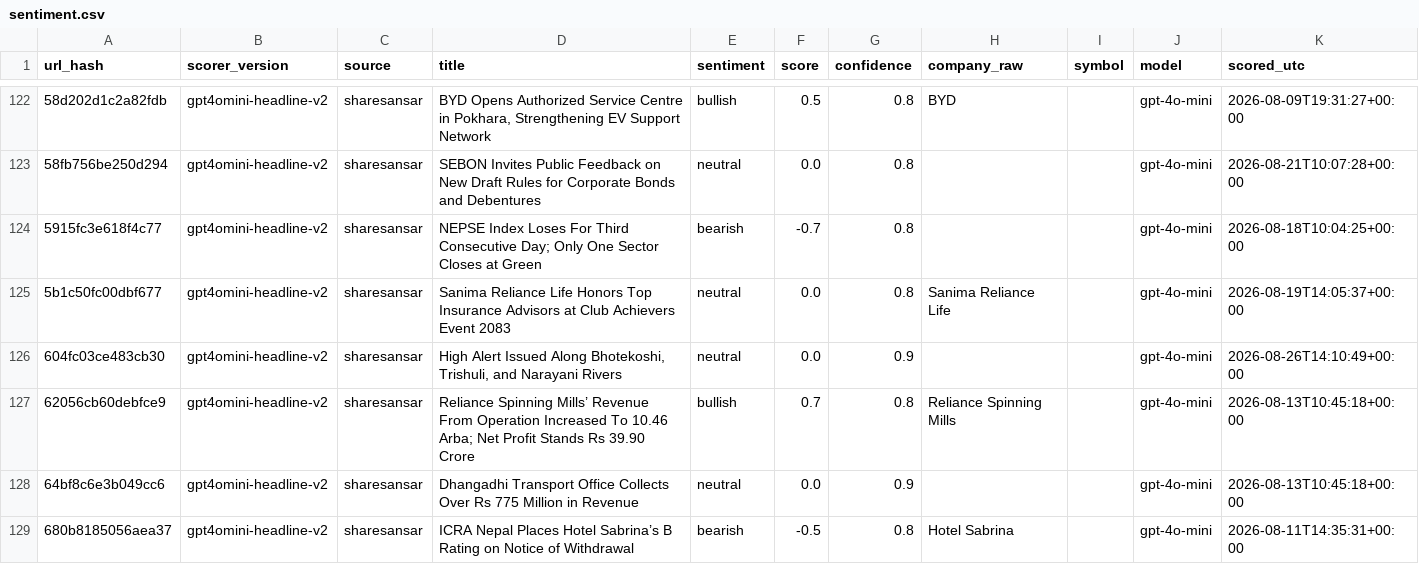
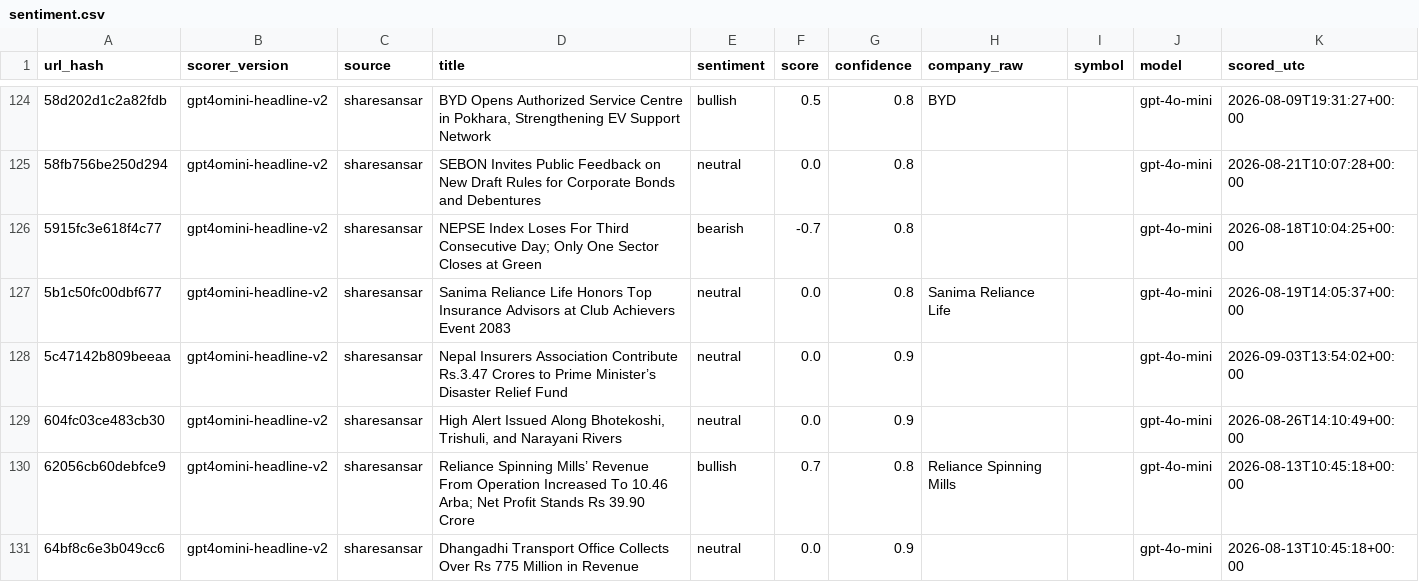
Before and after one commit to Aabaran7/nepse-forecast, a CSV file: data-mirror/news/sentiment.csv, drawn as a sheet; only a part is shown, gaps mark what is left out; the shorter side is filled out with more unchanged rows; the diff covers the shown part only; the diff names each change by its address in the sheet, - before the commit and + after, or states it on an @@ line.

```diff
--- a/data-mirror/news/sentiment.csv
+++ b/data-mirror/news/sentiment.csv
+row 128: 5c47142b809beeaa | gpt4omini-headline-v2 | sharesansar | Nepal Insurers Association Contribute Rs.3.47 Crores to Prime Minister’s Disaster Relief Fund | neutral | 0.0 | 0.9 |  |  | gpt-4o-mini | 2026-09-03T13:54:02+00:00
```
Also changed, not shown: 9 added rows and 3 moved rows elsewhere in this file, data-mirror/archive/_manifest.csv, data-mirror/archive/indices.csv, 7 other files.
